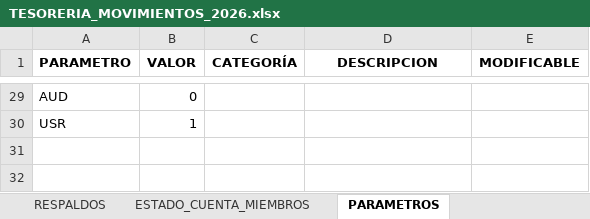
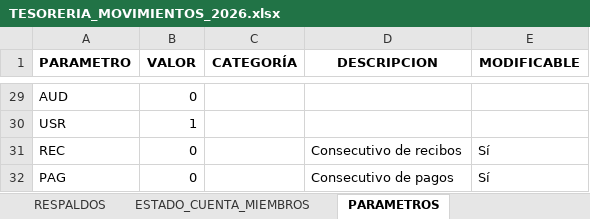
Before and after one commit to OPacPower22/FRATERNITAS-ERP, an Excel workbook: importaciones/tesoreria/TESORERIA_MOVIMIENTOS_2026.xlsx, sheet PARAMETROS, drawn as a sheet; only a part is shown, gaps mark what is left out; values as stored, in another font and other column widths than the file's, no borders; the diff names each change by its address in the sheet, - before the commit and + after, or states it on an @@ line.

```diff
--- a/importaciones/tesoreria/TESORERIA_MOVIMIENTOS_2026.xlsx (sheet PARAMETROS)
+++ b/importaciones/tesoreria/TESORERIA_MOVIMIENTOS_2026.xlsx (sheet PARAMETROS)
+row 31: REC | 0 |  | Consecutivo de recibos | Sí
+row 32: PAG | 0 |  | Consecutivo de pagos | Sí
```
Also changed, not shown: 5 other files.
